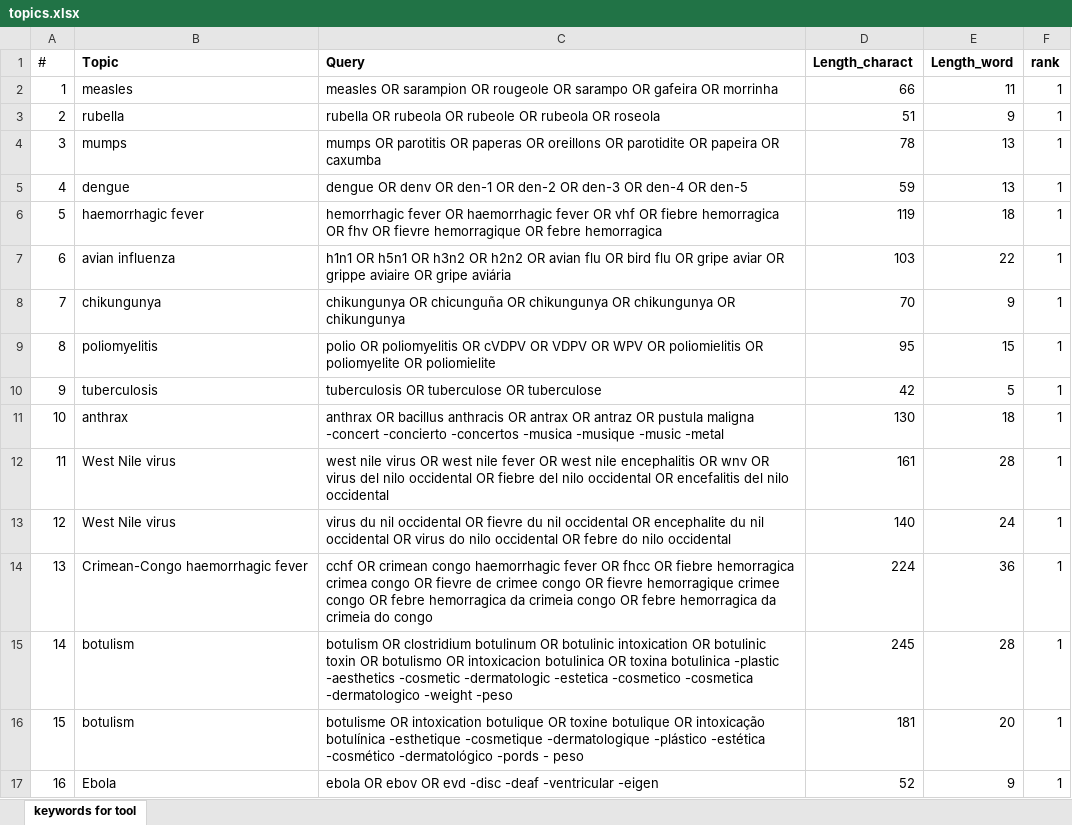
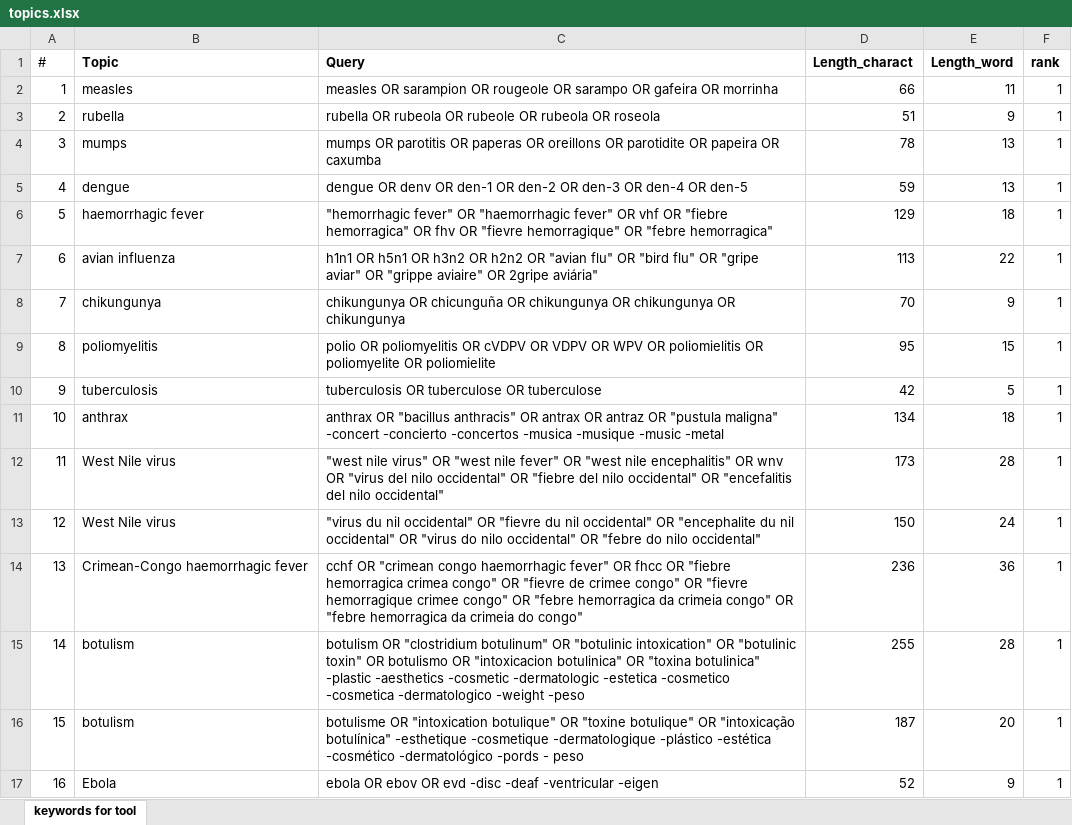
Before and after one commit to EU-ECDC/epitweetr, an Excel workbook: epitweetr/inst/extdata/topics.xlsx, sheet keywords for tool, drawn as a sheet; only a part is shown; values as stored, in another font and other column widths than the file's, no borders; conditional formats not drawn; the diff covers the shown part only; the diff names each change by its address in the sheet, - before the commit and + after, or states it on an @@ line.

Commit message:
1. Fixing error preventing loading topwords after changing topics 2. New topics defaul file version fixing search issues

```diff
--- a/epitweetr/inst/extdata/topics.xlsx (sheet keywords for tool)
+++ b/epitweetr/inst/extdata/topics.xlsx (sheet keywords for tool)
-C6 (Query): hemorrhagic fever OR haemorrhagic fever OR vhf OR fiebre hemorragica OR fhv OR fievre hemorragique OR febre hemorragica
+C6 (Query): "hemorrhagic fever" OR "haemorrhagic fever" OR vhf OR "fiebre hemorragica" OR fhv OR "fievre hemorragique" OR "febre hemorragica"
-D6 (Length_charact): 119
+D6 (Length_charact): 129
-C7 (Query): …h2n2 OR avian flu OR bird flu OR gripe aviar OR grippe aviaire OR gripe aviária
+C7 (Query): …h2n2 OR "avian flu" OR "bird flu" OR "gripe aviar" OR "grippe aviaire" OR 2gripe aviária"
-D7 (Length_charact): 103
+D7 (Length_charact): 113
-C11 (Query): anthrax OR bacillus anthracis OR antrax OR antraz OR pustula maligna -concert -concierto…
+C11 (Query): anthrax OR "bacillus anthracis" OR antrax OR antraz OR "pustula maligna" -concert -concierto…
-D11 (Length_charact): 130
+D11 (Length_charact): 134
-C12 (Query): west nile virus OR west nile fever OR west nile encephalitis OR wnv OR virus del nilo occidental OR fiebre del nilo occidental OR encefalitis del nilo occidental
+C12 (Query): "west nile virus" OR "west nile fever" OR "west nile encephalitis" OR wnv OR "virus del nilo occidental" OR "fiebre del nilo occidental" OR "encefalitis del nilo occidental"
-D12 (Length_charact): 161
+D12 (Length_charact): 173
-C13 (Query): virus du nil occidental OR fievre du nil occidental OR encephalite du nil occidental OR virus do nilo occidental OR febre do nilo occidental
+C13 (Query): "virus du nil occidental" OR "fievre du nil occidental" OR "encephalite du nil occidental" OR "virus do nilo occidental" OR "febre do nilo occidental"
-D13 (Length_charact): 140
+D13 (Length_charact): 150
-C14 (Query): cchf OR crimean congo haemorrhagic fever OR fhcc OR fiebre hemorragica crimea congo OR fievre de crimee congo OR fievre hemorragique crimee congo OR febre hemorragica da crimeia congo OR febre hemorragica da crimeia do congo
+C14 (Query): cchf OR "crimean congo haemorrhagic fever" OR fhcc OR "fiebre hemorragica crimea congo" OR "fievre de crimee congo" OR "fievre hemorragique crimee congo" OR "febre hemorragica da crimeia congo" OR "febre hemorragica da crimeia do congo"
-D14 (Length_charact): 224
+D14 (Length_charact): 236
-C15 (Query): botulism OR clostridium botulinum OR botulinic intoxication OR botulinic toxin OR botulismo OR intoxicacion botulinica OR toxina botulinica -plastic -aesthetics…
+C15 (Query): botulism OR "clostridium botulinum" OR "botulinic intoxication" OR "botulinic toxin" OR botulismo OR "intoxicacion botulinica" OR "toxina botulinica" -plastic -aesthetics…
-D15 (Length_charact): 245
+D15 (Length_charact): 255
-C16 (Query): botulisme OR intoxication botulique OR toxine botulique OR intoxicação botulínica -esthetique -cosmetique…
+C16 (Query): botulisme OR "intoxication botulique" OR "toxine botulique" OR "intoxicação botulínica" -esthetique -cosmetique…
-D16 (Length_charact): 181
+D16 (Length_charact): 187
```
Also changed, not shown: 97 edited cells elsewhere in this sheet, 2 other files.
